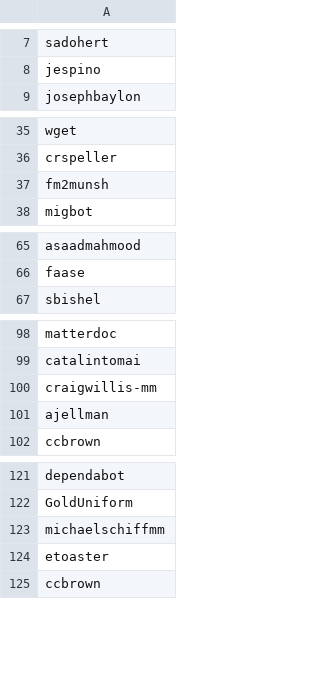
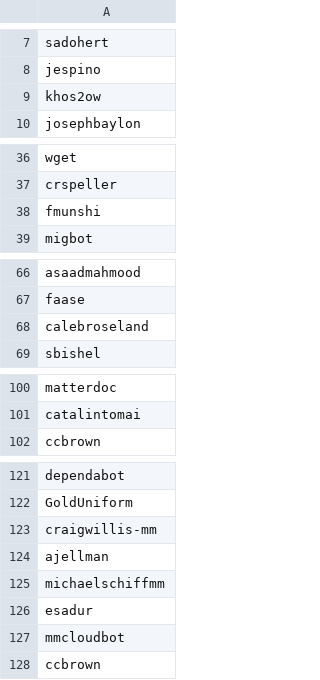
Before and after one commit to mattermost/mattermost-data-warehouse, a CSV file: transform/snowflake-dbt/data/staff_github_usernames.csv, drawn as a sheet; only a part is shown, gaps mark what is left out; the diff covers the shown part only.

```diff
--- a/transform/snowflake-dbt/data/staff_github_usernames.csv
+++ b/transform/snowflake-dbt/data/staff_github_usernames.csv
@@ -8,2 +8,3 @@ sadohert
 jespino
+khos2ow
 josephbaylon
@@ -36,3 +37,3 @@ wget
 crspeller
-fm2munsh
+fmunshi
 migbot
@@ -66,2 +67,3 @@ asaadmahmood
 faase
+calebroseland
 sbishel
@@ -99,4 +101,2 @@ matterdoc
 catalintomai
-craigwillis-mm
-ajellman
 ccbrown
@@ -122,4 +122,7 @@ dependabot
 GoldUniform
+craigwillis-mm
+ajellman
 michaelschiffmm
-etoaster
+esadur
+mmcloudbot
 ccbrown
```
Also changed, not shown: 1 removed row elsewhere in this file, 2 other files.
